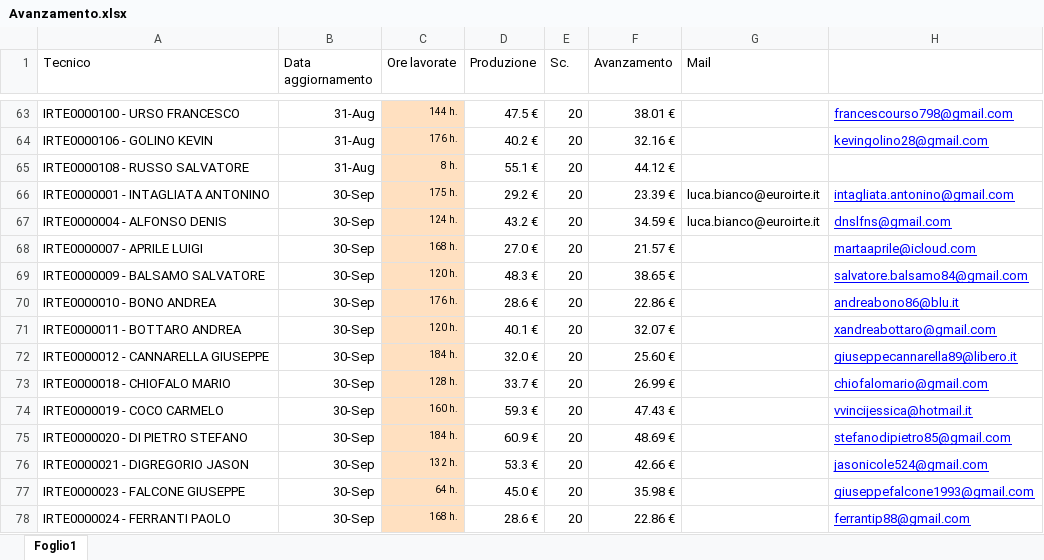
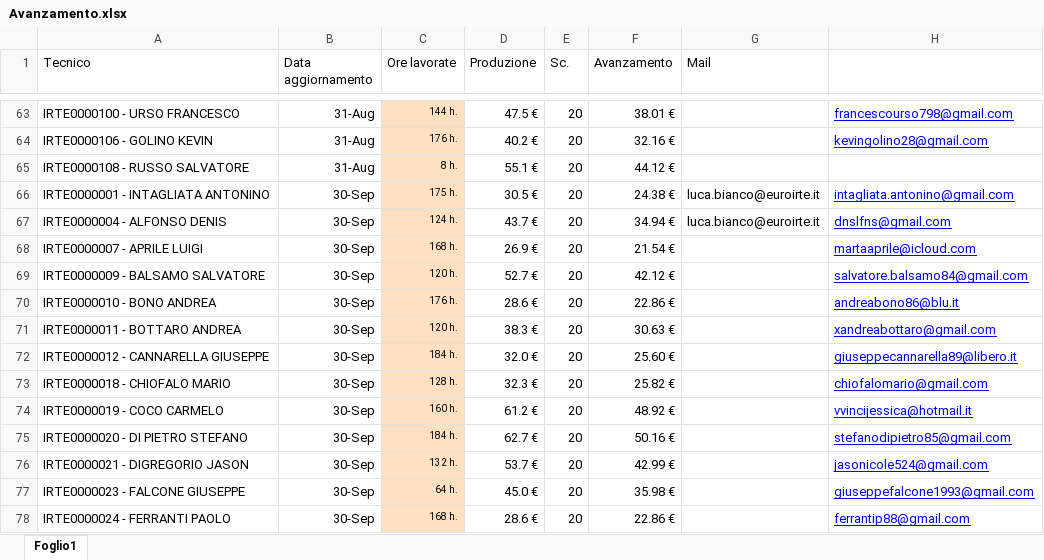
Before and after one commit to lbianco11197/Avanzamento-economico, an Excel workbook: Avanzamento.xlsx, sheet Foglio1, drawn as a sheet; only a part is shown, gaps mark what is left out; values as stored, in another font and other column widths than the file's, no borders; the diff covers the shown part only; the diff names each change by its address in the sheet, - before the commit and + after, or states it on an @@ line.

Commit message:
Aggiornato Avanzamento.xlsx da lbianco via Streamlit

```diff
--- a/Avanzamento.xlsx (sheet Foglio1)
+++ b/Avanzamento.xlsx (sheet Foglio1)
-D66 (Produzione): 29.2 €
+D66 (Produzione): 30.5 €
-F66 (Avanzamento): 23.39 €
+F66 (Avanzamento): 24.38 €
-D67 (Produzione): 43.2 €
+D67 (Produzione): 43.7 €
-F67 (Avanzamento): 34.59 €
+F67 (Avanzamento): 34.94 €
-D68 (Produzione): 27.0 €
+D68 (Produzione): 26.9 €
-F68 (Avanzamento): 21.57 €
+F68 (Avanzamento): 21.54 €
-D69 (Produzione): 48.3 €
+D69 (Produzione): 52.7 €
-F69 (Avanzamento): 38.65 €
+F69 (Avanzamento): 42.12 €
-D71 (Produzione): 40.1 €
+D71 (Produzione): 38.3 €
-F71 (Avanzamento): 32.07 €
+F71 (Avanzamento): 30.63 €
-D73 (Produzione): 33.7 €
+D73 (Produzione): 32.3 €
-F73 (Avanzamento): 26.99 €
+F73 (Avanzamento): 25.82 €
-D74 (Produzione): 59.3 €
+D74 (Produzione): 61.2 €
-F74 (Avanzamento): 47.43 €
+F74 (Avanzamento): 48.92 €
-D75 (Produzione): 60.9 €
+D75 (Produzione): 62.7 €
-F75 (Avanzamento): 48.69 €
+F75 (Avanzamento): 50.16 €
-D76 (Produzione): 53.3 €
+D76 (Produzione): 53.7 €
-F76 (Avanzamento): 42.66 €
+F76 (Avanzamento): 42.99 €
```
Also changed, not shown: 41 edited cells elsewhere in this sheet.
